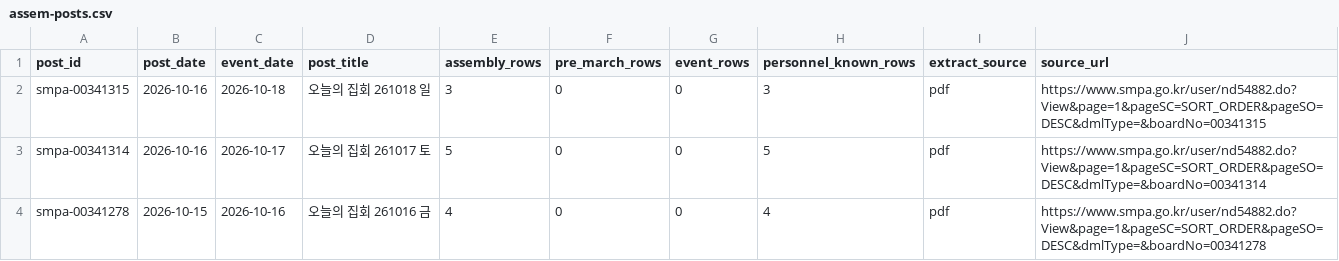
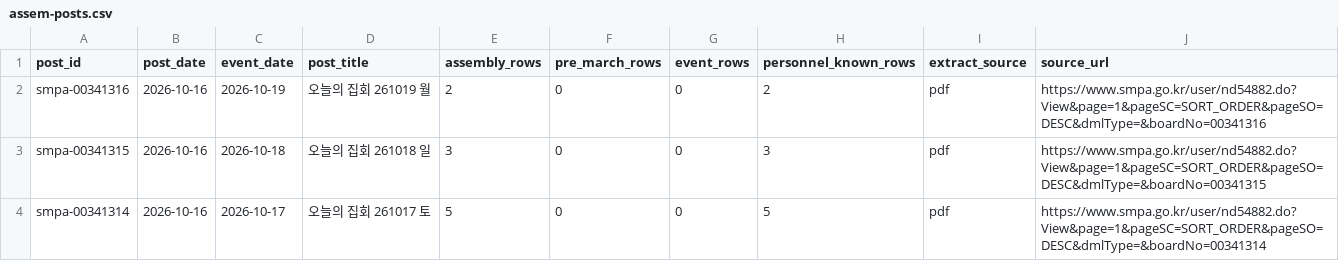
Before and after one commit to davidmh0203/SUBWAY-PREDICT, a CSV file: data/spatic/assem-posts.csv, drawn as a sheet; only a part is shown; the shorter side is filled out with more unchanged rows.

```diff
--- a/data/spatic/assem-posts.csv
+++ b/data/spatic/assem-posts.csv
@@ -1,2 +1,3 @@
 post_id,post_date,event_date,post_title,assembly_rows,pre_march_rows,event_rows,personnel_known_rows,extract_source,source_url
+smpa-00341316,2026-10-16,2026-10-19,오늘의 집회 261019 월,2,0,0,2,pdf,https://www.smpa.go.kr/user/nd54882.do?View&page=1&pageSC=SORT_ORDER&pageSO=DESC&dmlType=&boardNo=00341316
 smpa-00341315,2026-10-16,2026-10-18,오늘의 집회 261018 일,3,0,0,3,pdf,https://www.smpa.go.kr/user/nd54882.do?View&page=1&pageSC=SORT_ORDER&pageSO=DESC&dmlType=&boardNo=00341315
```
Also changed, not shown: 2 other files.
